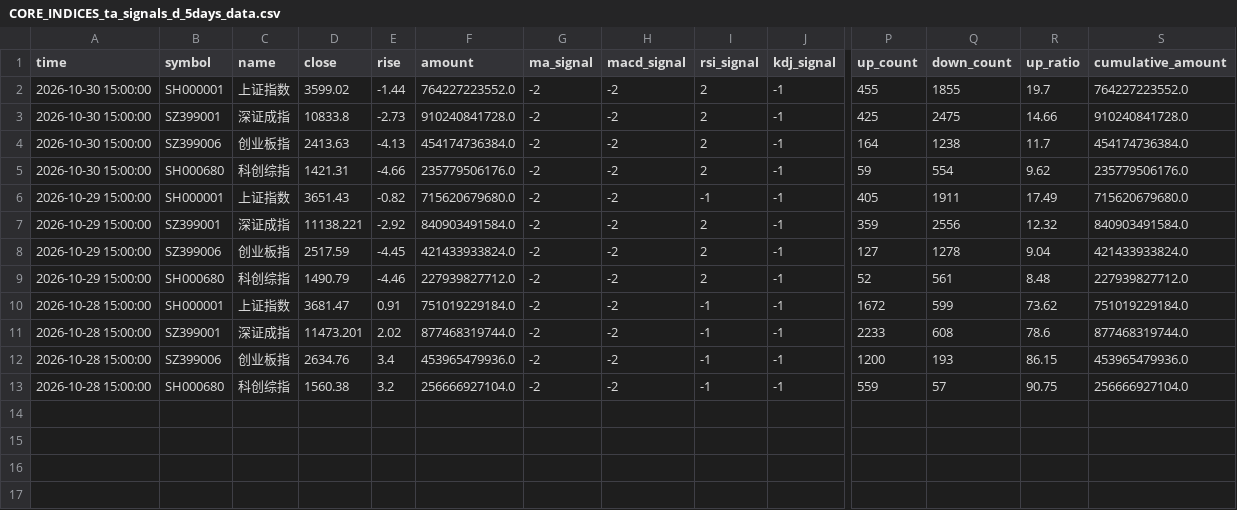
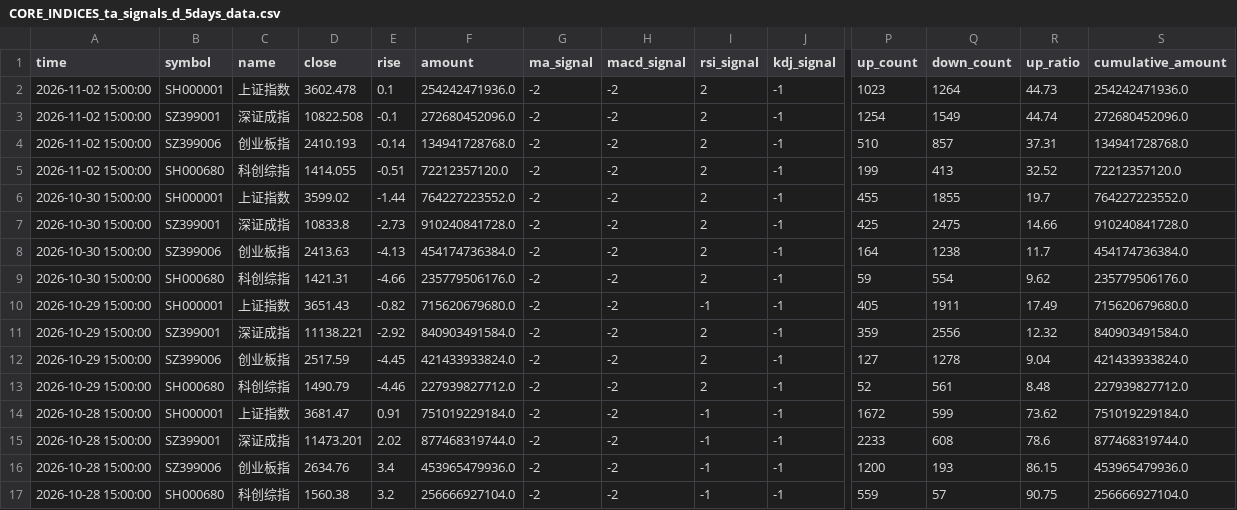
Before and after one commit to siderdata/tss_ai_stock, a CSV file: data/CORE_INDICES_ta_signals_d_5days_data.csv, drawn as a sheet; only a part is shown, gaps mark what is left out; rows hold the shown columns only; the diff names each change by its address in the sheet, - before the commit and + after, or states it on an @@ line.

```diff
--- a/data/CORE_INDICES_ta_signals_d_5days_data.csv
+++ b/data/CORE_INDICES_ta_signals_d_5days_data.csv
+row 2: 2026-11-02 15:00:00 | SH000001 | 上证指数 | 3602.478 | 0.1 | 254242471936.0 | -2 | -2 | 2 | -1 | 1023 | 1264 | 44.73 | 254242471936.0
+row 3: 2026-11-02 15:00:00 | SZ399001 | 深证成指 | 10822.508 | -0.1 | 272680452096.0 | -2 | -2 | 2 | -1 | 1254 | 1549 | 44.74 | 272680452096.0
+row 4: 2026-11-02 15:00:00 | SZ399006 | 创业板指 | 2410.193 | -0.14 | 134941728768.0 | -2 | -2 | 2 | -1 | 510 | 857 | 37.31 | 134941728768.0
+row 5: 2026-11-02 15:00:00 | SH000680 | 科创综指 | 1414.055 | -0.51 | 72212357120.0 | -2 | -2 | 2 | -1 | 199 | 413 | 32.52 | 72212357120.0
```
Also changed, not shown: data/CORE_INDICES_ta_signals_120min_ta_signals_120min_2days_data.csv, data/LARGE_CAP_INDICES_ta_signals_120min_ta_signals_120min_2days_data.csv, 53 other files.
